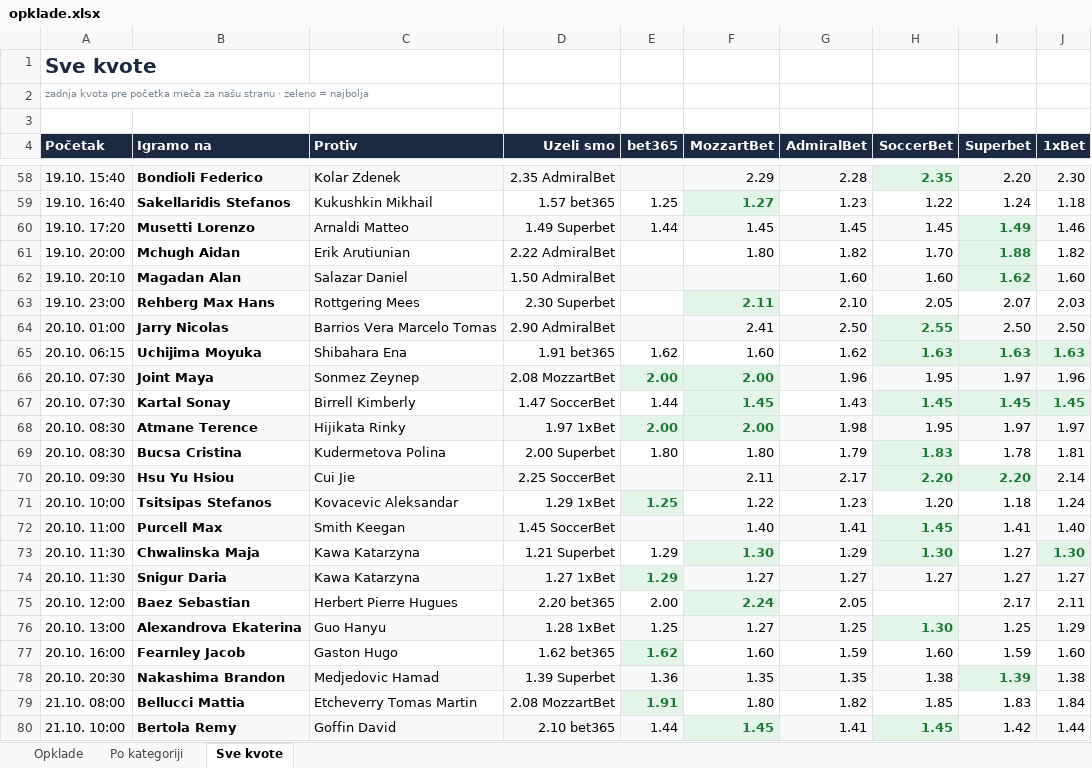
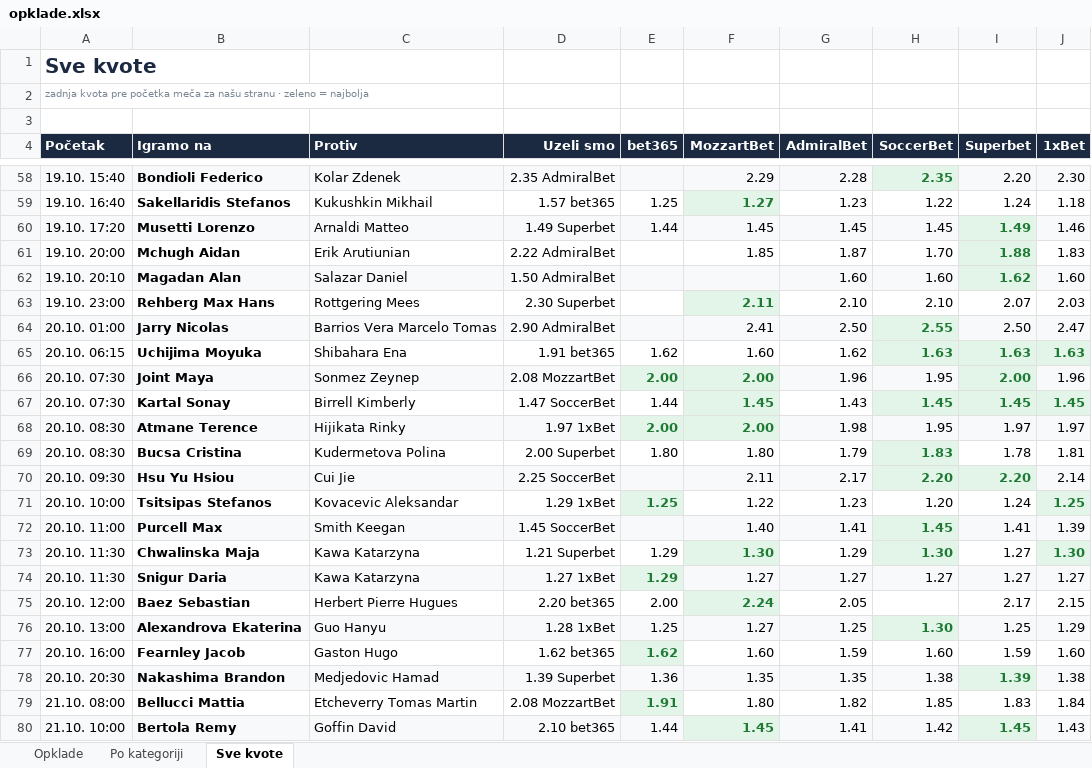
Before and after one commit to andreja69420/pantasocial, an Excel workbook: research/tennis-ml/paper/opklade.xlsx, sheet Sve kvote, drawn as a sheet; only a part is shown, gaps mark what is left out; values as stored, in another font and other column widths than the file's, no borders; the diff names each change by its address in the sheet, - before the commit and + after, or states it on an @@ line.

```diff
--- a/research/tennis-ml/paper/opklade.xlsx (sheet Sve kvote)
+++ b/research/tennis-ml/paper/opklade.xlsx (sheet Sve kvote)
-F61 (MozzartBet): 1.80
+F61 (MozzartBet): 1.85
-G61 (AdmiralBet): 1.82
+G61 (AdmiralBet): 1.87
-J61 (1xBet): 1.82
+J61 (1xBet): 1.83
-H63 (SoccerBet): 2.05
+H63 (SoccerBet): 2.10
-J64 (1xBet): 2.50
+J64 (1xBet): 2.47
-I66 (Superbet): 1.97
+I66 (Superbet): 2.00
@@ I66 bold: off → on, text colour: black → #1E7B34 @@
-I71 (Superbet): 1.18
+I71 (Superbet): 1.24
-J71 (1xBet): 1.24
+J71 (1xBet): 1.25
@@ J71 bold: off → on, text colour: black → #1E7B34, fill: none → #E3F4E8 @@
-J72 (1xBet): 1.40
+J72 (1xBet): 1.39
-J75 (1xBet): 2.11
+J75 (1xBet): 2.15
-H80 (SoccerBet): 1.45
+H80 (SoccerBet): 1.42
@@ H80 bold: on → off, text colour: #1E7B34 → black @@
-I80 (Superbet): 1.42
+I80 (Superbet): 1.45
@@ I80 bold: off → on, text colour: black → #1E7B34 @@
-J80 (1xBet): 1.44
+J80 (1xBet): 1.43
```
Also changed, not shown: sheet Opklade, 2 other files.
